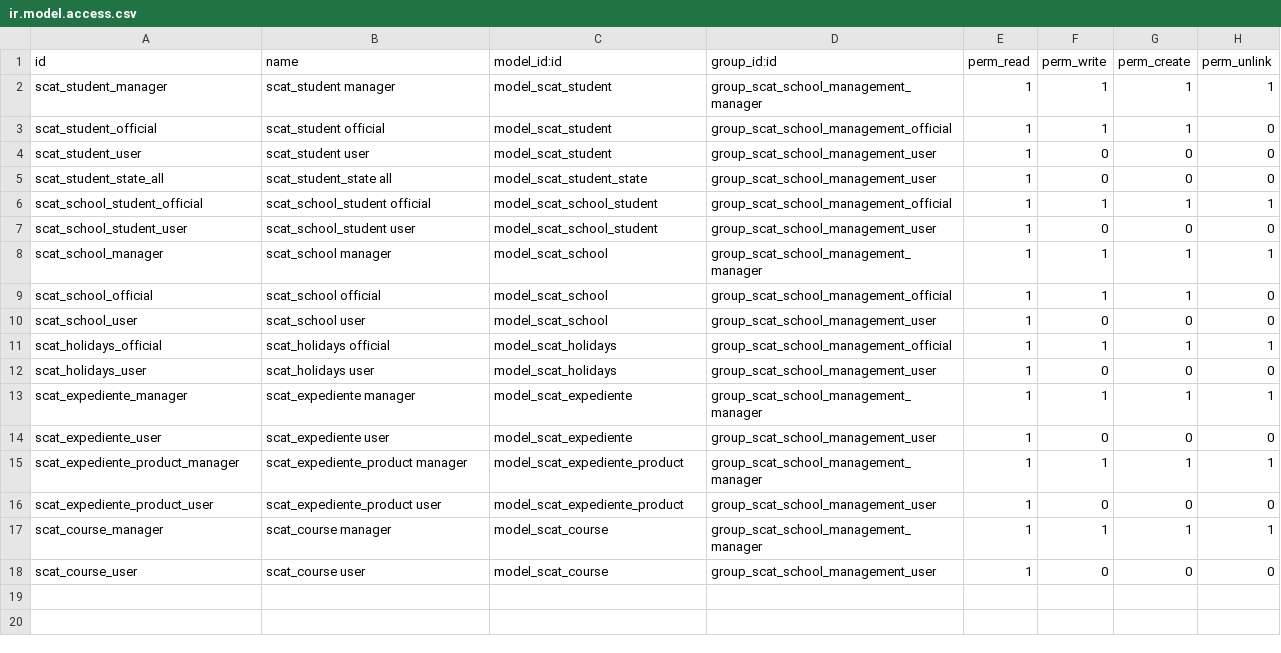
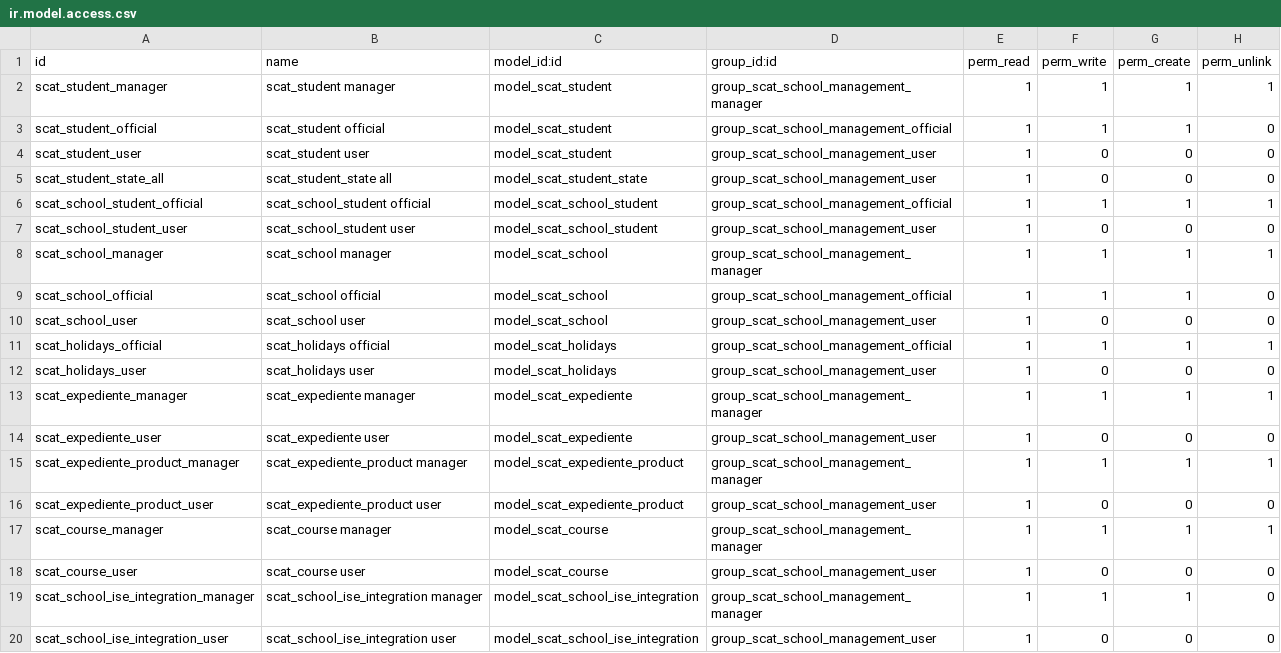
Before and after one commit to Comunitea/CMNT_00122_2018_MC, a CSV file: project-addons/scat_school_management/security/ir.model.access.csv, drawn as a sheet; the diff names each change by its address in the sheet, - before the commit and + after, or states it on an @@ line.

Commit message:
[IMP] scat_school_management: INtegración con el ISE y descarga de alumnos

```diff
--- a/project-addons/scat_school_management/security/ir.model.access.csv
+++ b/project-addons/scat_school_management/security/ir.model.access.csv
+row 19: scat_school_ise_integration_manager | scat_school_ise_integration manager | model_scat_school_ise_integration | group_scat_school_management_manager | 1 | 1 | 1 | 0
+row 20: scat_school_ise_integration_user | scat_school_ise_integration user | model_scat_school_ise_integration | group_scat_school_management_user | 1 | 0 | 0 | 0
```
Also changed, not shown: 8 other files.
